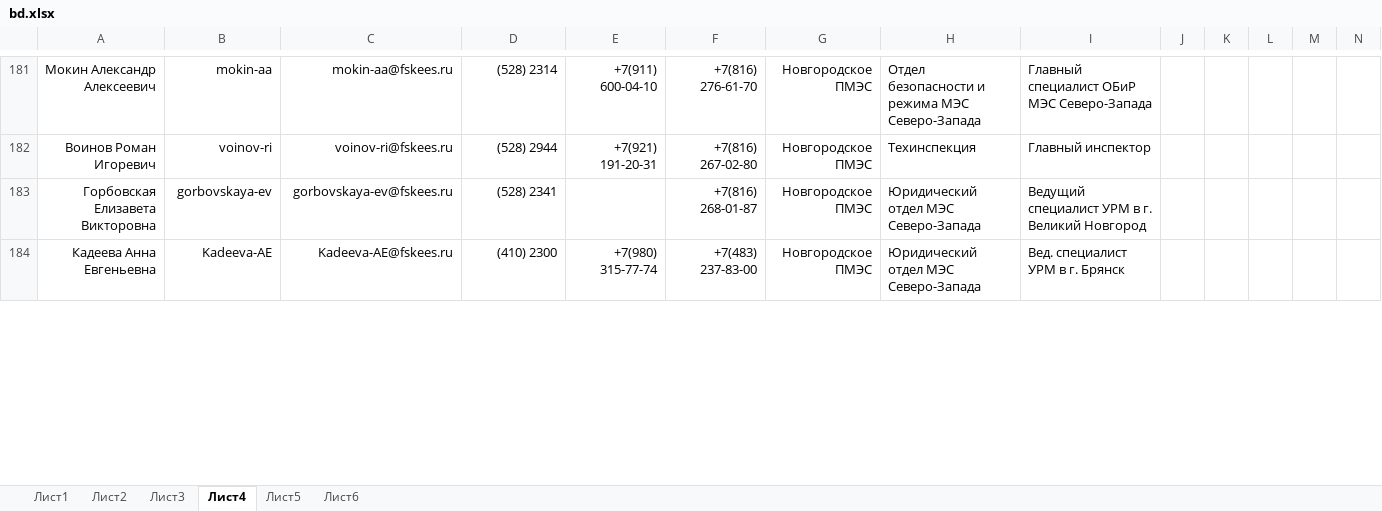
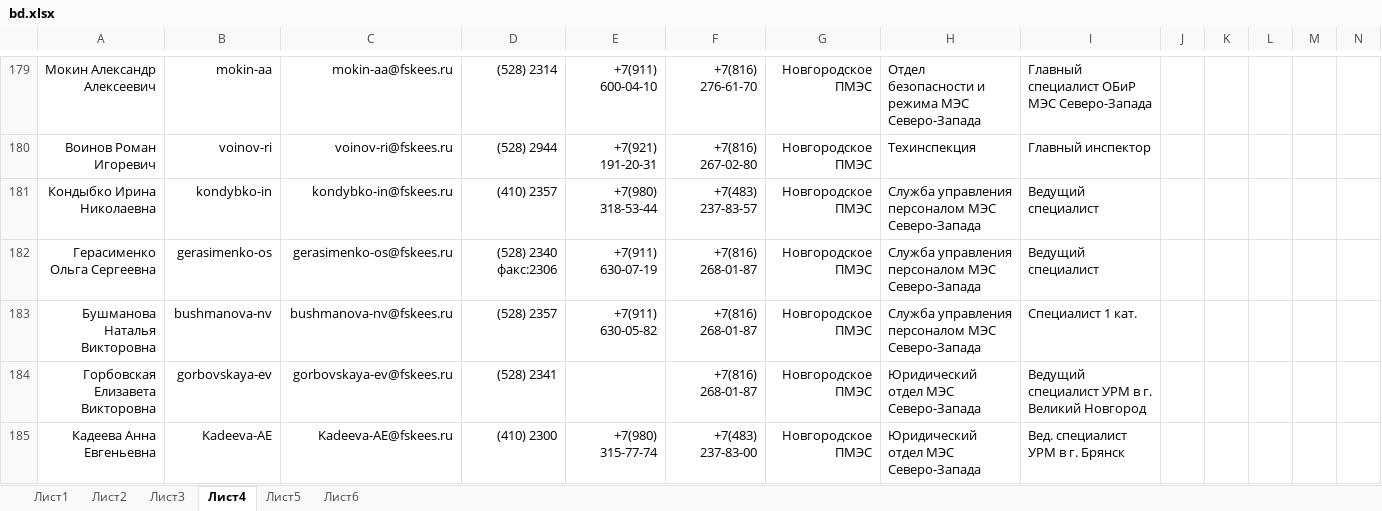
Before and after one commit to pfariseev/Sprkpmes, an Excel workbook: bd/bd.xlsx, sheet Лист4, drawn as a sheet; only a part is shown, gaps mark what is left out; values as stored, in another font and other column widths than the file's, no borders; rows hold the shown columns only; the diff covers the shown part only; the diff names each change by its address in the sheet, - before the commit and + after, or states it on an @@ line.

```diff
--- a/bd/bd.xlsx (sheet Лист4)
+++ b/bd/bd.xlsx (sheet Лист4)
+row 181: Кондыбко Ирина Николаевна | kondybko-in | kondybko-in@fskees.ru | (410) 2357 | +7(980) 318-53-44 | +7(483) 237-83-57 | Новгородское ПМЭС | Служба управления персоналом МЭС Северо-Запада | Ведущий специалист
+row 182: Герасименко Ольга Сергеевна | gerasimenko-os | gerasimenko-os@fskees.ru | (528) 2340 факс:2306 | +7(911) 630-07-19 | +7(816) 268-01-87 | Новгородское ПМЭС | Служба управления персоналом МЭС Северо-Запада | Ведущий специалист
+row 183: Бушманова Наталья Викторовна | bushmanova-nv | bushmanova-nv@fskees.ru | (528) 2357 | +7(911) 630-05-82 | +7(816) 268-01-87 | Новгородское ПМЭС | Служба управления персоналом МЭС Северо-Запада | Специалист 1 кат.
```
Also changed, not shown: 12 added rows, 15 removed rows and 9 edited cells elsewhere in this sheet, sheet Лист3, sheet Лист2, sheet Лист5.
